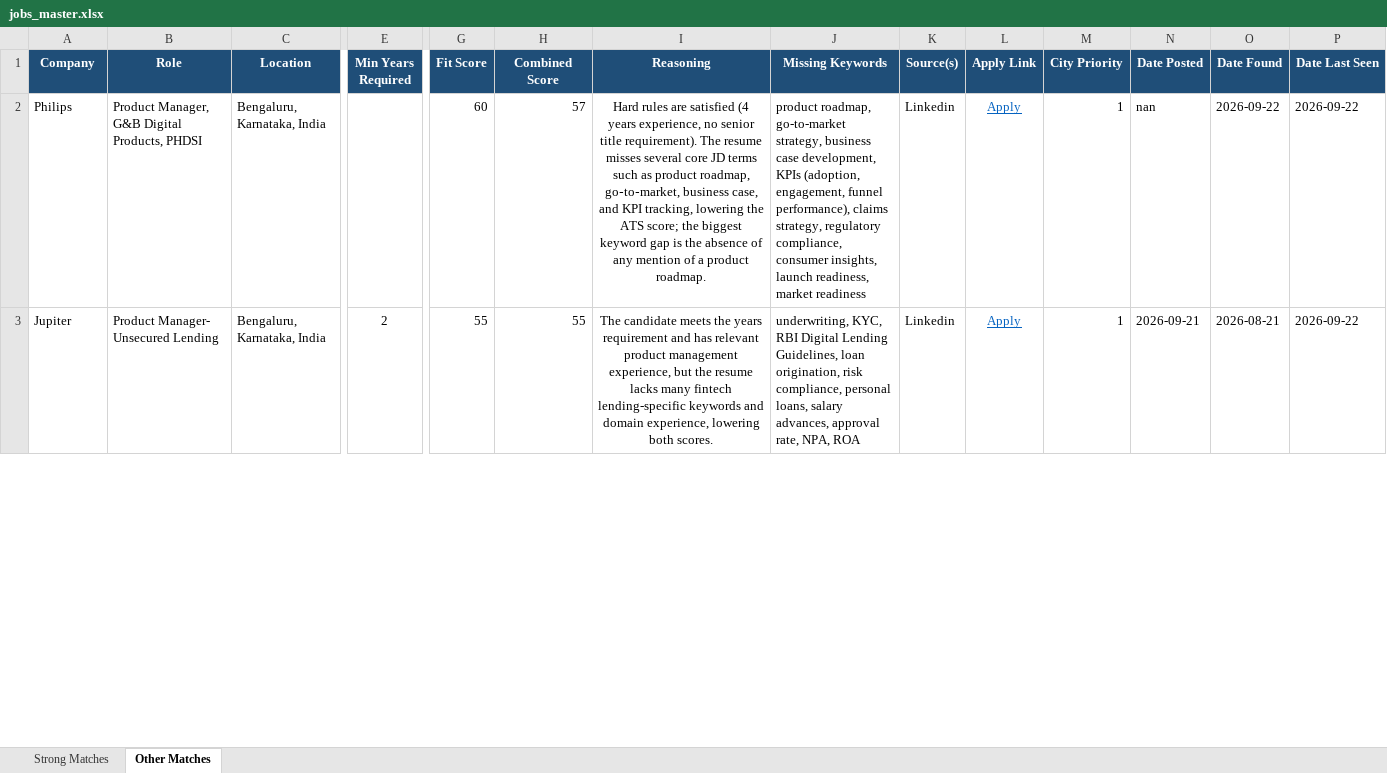
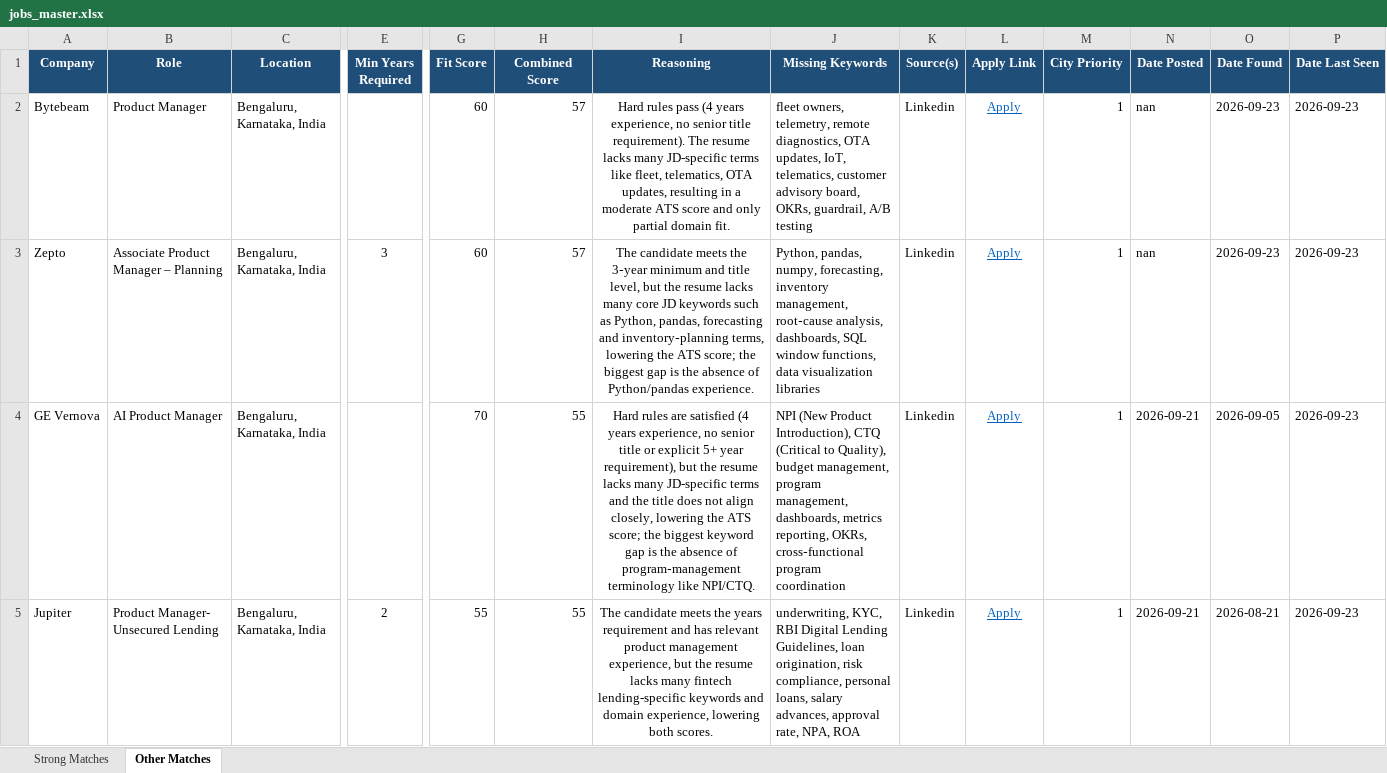
Before and after one commit to anirbanp19/Job-Tracker, an Excel workbook: output/jobs_master.xlsx, sheet Other Matches, drawn as a sheet; only a part is shown, gaps mark what is left out; values as stored, in another font and other column widths than the file's, no borders; addresses are those after the commit; rows hold the shown columns only; the diff covers the shown part only; the diff names each change by its address in the sheet, - before the commit and + after, or states it on an @@ line.

```diff
--- a/output/jobs_master.xlsx (sheet Other Matches)
+++ b/output/jobs_master.xlsx (sheet Other Matches)
-A2 (Company): Philips
+A2 (Company): Bytebeam
-B2 (Role): Product Manager, G&B Digital Products, PHDSI
+B2 (Role): Product Manager
-I2 (Reasoning): Hard rules are satisfied (4 years experience, no senior title requirement). The resume misses several core JD terms such as product roadmap, go‑to‑market, business case, and KPI tracking, lowering the ATS score; the biggest keyword gap is the absence of any mention of a product roadmap.
+I2 (Reasoning): Hard rules pass (4 years experience, no senior title requirement). The resume lacks many JD-specific terms like fleet, telematics, OTA updates, resulting in a moderate ATS score and only partial domain fit.
-J2 (Missing Keywords): product roadmap, go-to-market strategy, business case development, KPIs (adoption, engagement, funnel performance), claims strategy, regulatory compliance, consumer insights, launch readiness, market readiness
+J2 (Missing Keywords): fleet owners, telemetry, remote diagnostics, OTA updates, IoT, telematics, customer advisory board, OKRs, guardrail, A/B testing
-O2 (Date Found): 2026-09-22
+O2 (Date Found): 2026-09-23
-P2 (Date Last Seen): 2026-09-22
+P2 (Date Last Seen): 2026-09-23
+row 3: Zepto | Associate Product Manager – Planning | Bengaluru, Karnataka, India | 3 | 60 | 57 | The candidate meets the 3‑year minimum and title level, but the resume lacks many core JD keywords such as Python, pandas, forecasting and inventory‑planning terms, lowering the ATS score; the biggest gap is the absence of Python/pandas experience. | Python, pandas, numpy, forecasting, inventory management, root‑cause analysis, dashboards, SQL window functions, data visualization libraries | Linkedin | Apply | 1 | nan | 2026-09-23 | 2026-09-23
+row 4: GE Vernova | AI Product Manager | Bengaluru, Karnataka, India |  | 70 | 55 | Hard rules are satisfied (4 years experience, no senior title or explicit 5+ year requirement), but the resume lacks many JD-specific terms and the title does not align closely, lowering the ATS score; the biggest keyword gap is the absence of program‑management terminology like NPI/CTQ. | NPI (New Product Introduction), CTQ (Critical to Quality), budget management, program management, dashboards, metrics reporting, OKRs, cross‑functional program coordination | Linkedin | Apply | 1 | 2026-09-21 | 2026-09-05 | 2026-09-23
-P5 (Date Last Seen): 2026-09-22
+P5 (Date Last Seen): 2026-09-23
```
Also changed, not shown: 4 added rows, 4 removed rows and 28 edited cells elsewhere in this sheet, sheet Strong Matches, 1 other file.
